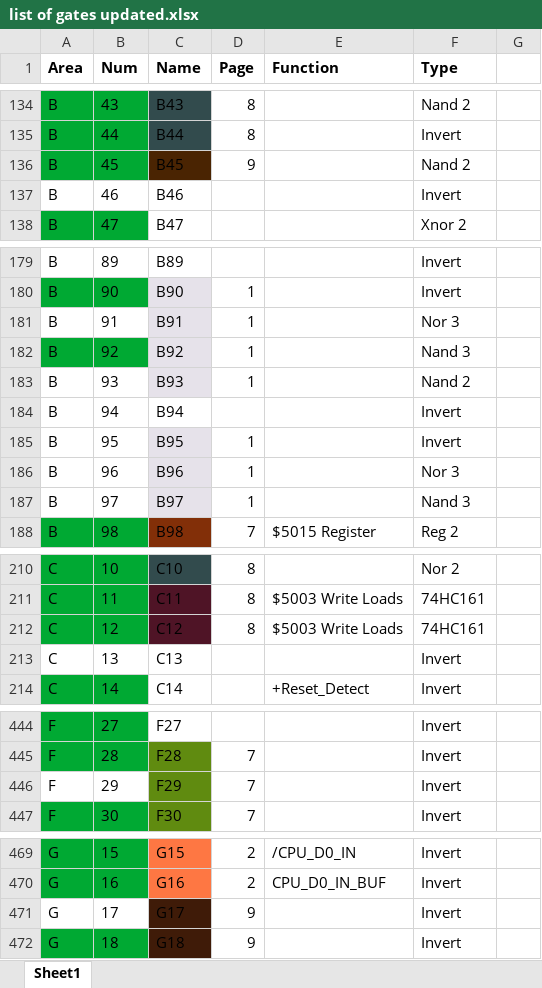
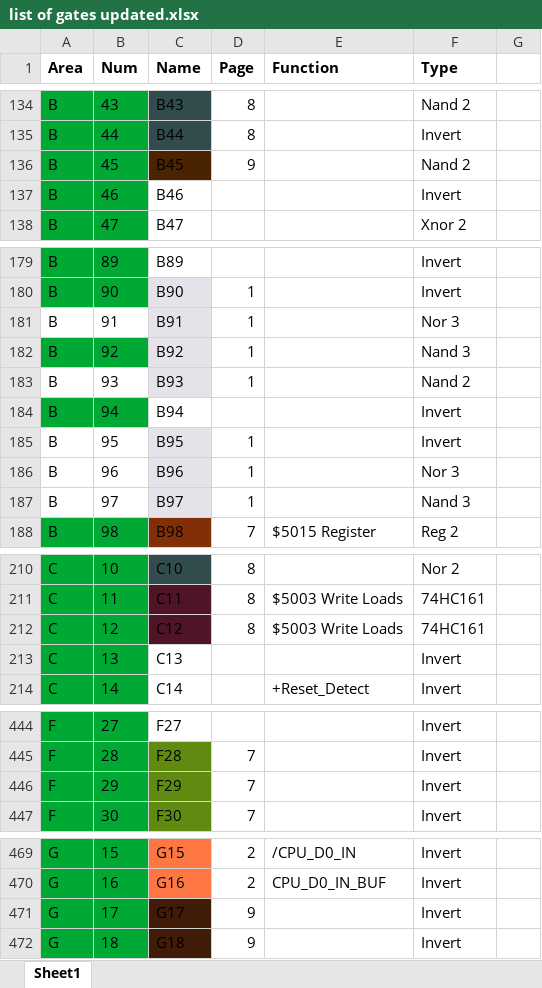
Before and after one commit to benboldtumd/mmc5-decap, an Excel workbook: list of gates updated.xlsx, sheet Sheet1, drawn as a sheet; only a part is shown, gaps mark what is left out; values as stored, in another font and other column widths than the file's, no borders; the diff covers the shown part only; the diff names each change by its address in the sheet, - before the commit and + after, or states it on an @@ line.

```diff
--- a/list of gates updated.xlsx (sheet Sheet1)
+++ b/list of gates updated.xlsx (sheet Sheet1)
-A137:B137 fill: none
+A137:B137 fill: #00A933
-A179:B179 fill: none
+A179:B179 fill: #00A933
-A184:B184 fill: none
+A184:B184 fill: #00A933
-A213:B213 fill: none
+A213:B213 fill: #00A933
-A446:B446 fill: none
+A446:B446 fill: #00A933
-A471:B471 fill: none
+A471:B471 fill: #00A933
```
Also changed, not shown: cell formats elsewhere in this sheet, 19 other files.
